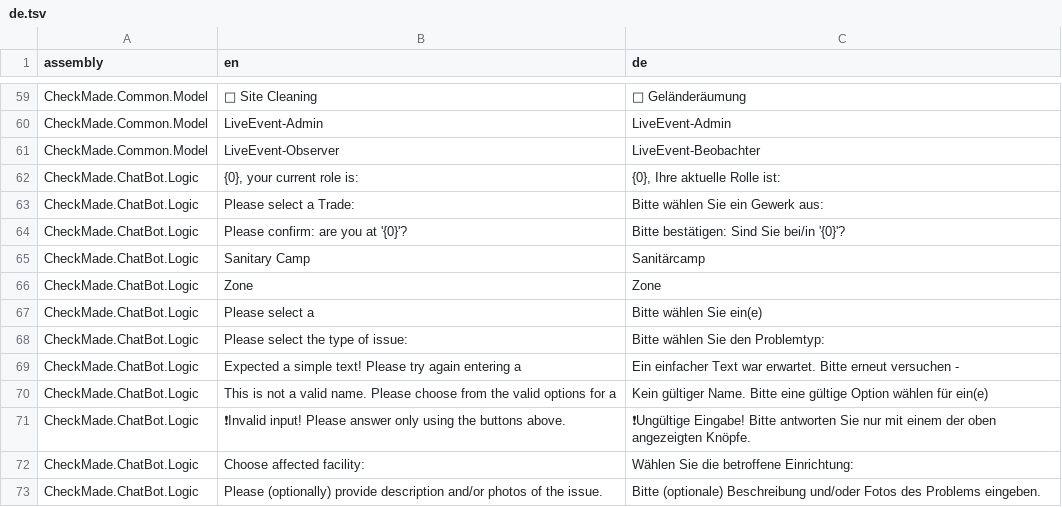
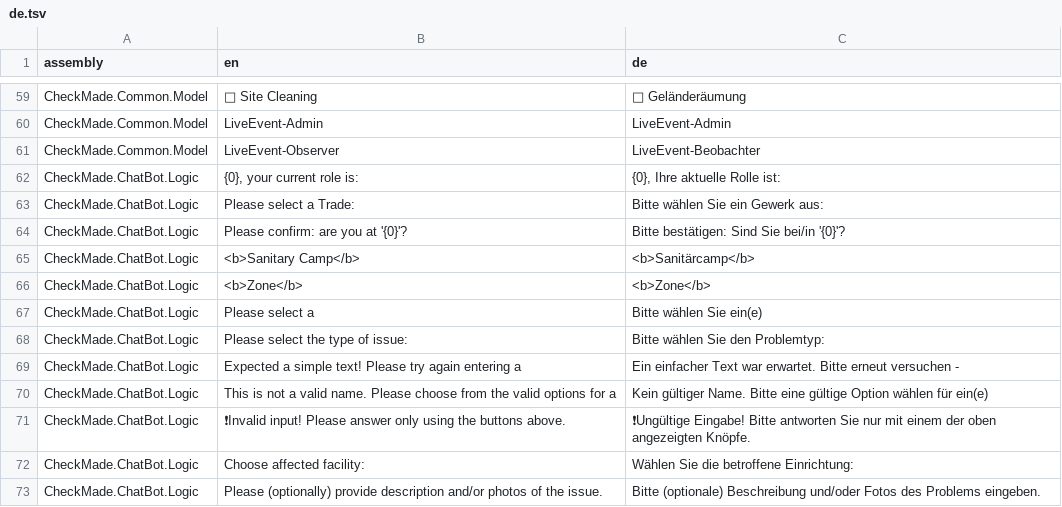
Before and after one commit to CheckMadeLtd/CheckMade, a TSV file: Src/CheckMade.Common.Utils/UiTranslation/TargetLanguages/de.tsv, drawn as a sheet; only a part is shown, gaps mark what is left out.

```diff
--- a/Src/CheckMade.Common.Utils/UiTranslation/TargetLanguages/de.tsv
+++ b/Src/CheckMade.Common.Utils/UiTranslation/TargetLanguages/de.tsv
@@ -64,4 +64,4 @@ CheckMade.ChatBot.Logic	Please select a Trade:	Bitte wählen Sie ein Gewerk aus:
 CheckMade.ChatBot.Logic	Please confirm: are you at '{0}'?	Bitte bestätigen: Sind Sie bei/in '{0}'?
-CheckMade.ChatBot.Logic	Sanitary Camp	Sanitärcamp
-CheckMade.ChatBot.Logic	Zone	Zone
+CheckMade.ChatBot.Logic	<b>Sanitary Camp</b>	<b>Sanitärcamp</b>
+CheckMade.ChatBot.Logic	<b>Zone</b>	<b>Zone</b>
 CheckMade.ChatBot.Logic	Please select a 	Bitte wählen Sie ein(e)
```
Also changed, not shown: 2 other files.
